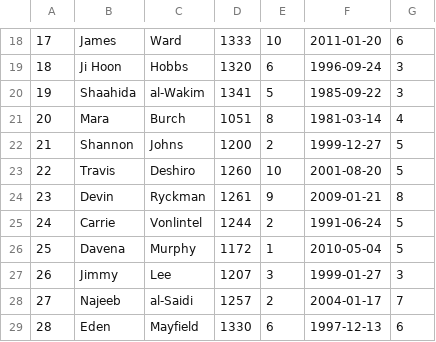
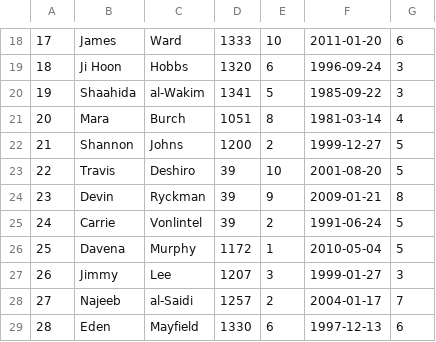
Before and after one commit to ewarchul/BD2, a CSV file: data/osoba-uprawniona.csv, drawn as a sheet; only a part is shown, gaps mark what is left out.

```diff
--- a/data/osoba-uprawniona.csv
+++ b/data/osoba-uprawniona.csv
@@ -22,5 +22,5 @@
 21,Shannon,Johns,1200,2,1999-12-27,5
-22,Travis,Deshiro,1260,10,2001-08-20,5
-23,Devin,Ryckman,1261,9,2009-01-21,8
-24,Carrie,Vonlintel,1244,2,1991-06-24,5
+22,Travis,Deshiro,39,10,2001-08-20,5
+23,Devin,Ryckman,39,9,2009-01-21,8
+24,Carrie,Vonlintel,39,2,1991-06-24,5
 25,Davena,Murphy,1172,1,2010-05-04,5
```
Also changed, not shown: 1 other file.
